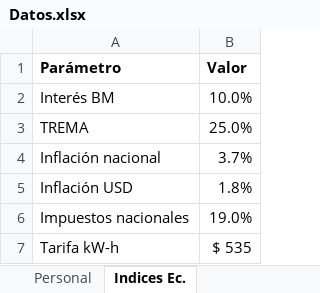
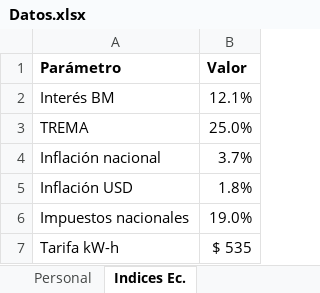
Before and after one commit to jdarguello/MSPD_Economy, an Excel workbook: Jupyter/Datos.xlsx, sheet Indices Ec., drawn as a sheet; values as stored, in another font and other column widths than the file's, no borders; the diff names each change by its address in the sheet, - before the commit and + after, or states it on an @@ line.

```diff
--- a/Jupyter/Datos.xlsx (sheet Indices Ec.)
+++ b/Jupyter/Datos.xlsx (sheet Indices Ec.)
-B2 (Valor): 10.0%
+B2 (Valor): 12.1%
```
Also changed, not shown: sheet Personal, sheet Técnicos, 13 other files.
